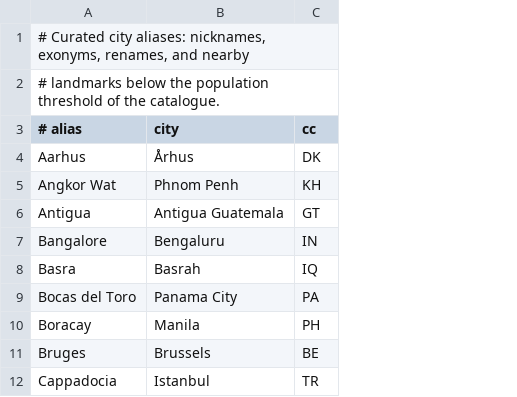
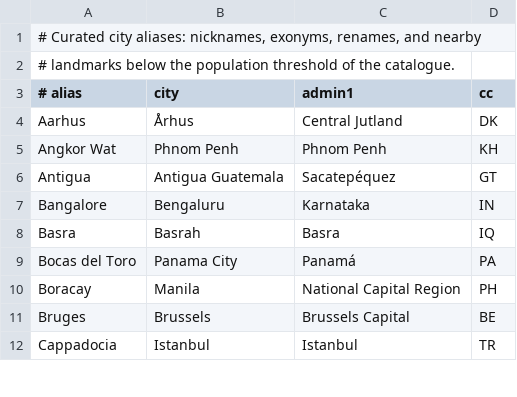
Before and after one commit to GF6599/lazytimezone, a TSV file: data/city_aliases.tsv, drawn as a sheet; only a part is shown; the diff names each change by its address in the sheet, - before the commit and + after, or states it on an @@ line.

Commit message:
🐛 Key each city alias by its state as well as its name

```diff
--- a/data/city_aliases.tsv
+++ b/data/city_aliases.tsv
+column C (admin1), rows 4-12: Central Jutland | Phnom Penh | Sacatepéquez | Karnataka | Basra | Panamá | National Capital Region | Brussels Capital | Istanbul
```
Also changed, not shown: 2 other files.
